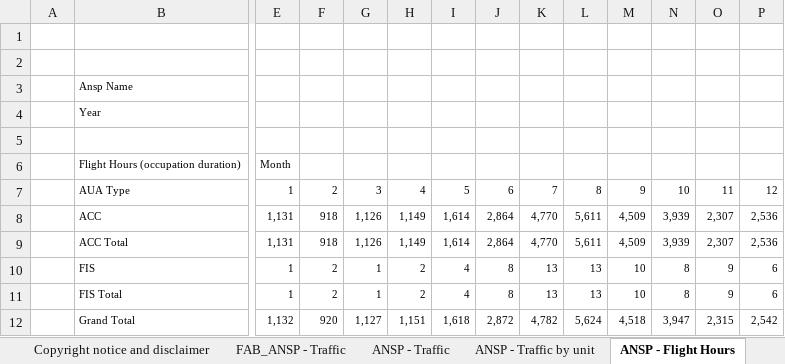
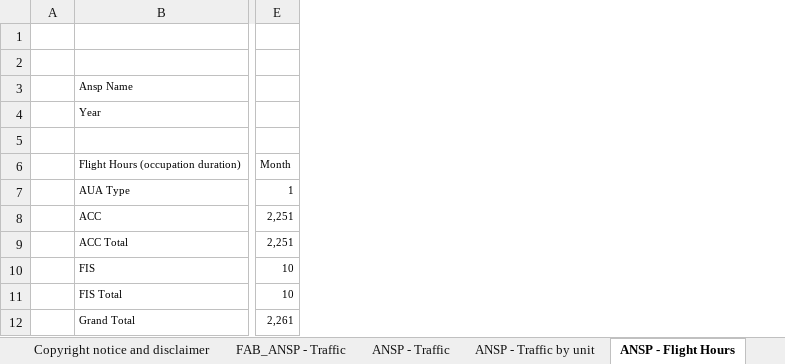
Before and after one commit to euctrl-pru/portal, an Excel workbook: static/download/xls/ACE_Monthly_Operational_Data.xlsx, sheet ANSP - Flight Hours, drawn as a sheet; only a part is shown, gaps mark what is left out; values as stored, in another font and other column widths than the file's, no borders; removed rows and columns are numbered as before the commit, all else as after; the diff covers the shown part only; the diff names each change by its address in the sheet, - before the commit and + after, or states it on an @@ line.

```diff
--- a/static/download/xls/ACE_Monthly_Operational_Data.xlsx (sheet ANSP - Flight Hours)
+++ b/static/download/xls/ACE_Monthly_Operational_Data.xlsx (sheet ANSP - Flight Hours)
-column F, rows 7-12: 2 | 918 | 918 | 2 | 2 | 920
-column G, rows 7-12: 3 | 1,126 | 1,126 | 1 | 1 | 1,127
-column H, rows 7-12: 4 | 1,149 | 1,149 | 2 | 2 | 1,151
-column I, rows 7-12: 5 | 1,614 | 1,614 | 4 | 4 | 1,618
-column J, rows 7-12: 6 | 2,864 | 2,864 | 8 | 8 | 2,872
-column K, rows 7-12: 7 | 4,770 | 4,770 | 13 | 13 | 4,782
-column L, rows 7-12: 8 | 5,611 | 5,611 | 13 | 13 | 5,624
-column M, rows 7-12: 9 | 4,509 | 4,509 | 10 | 10 | 4,518
-column N, rows 7-12: 10 | 3,939 | 3,939 | 8 | 8 | 3,947
-column O, rows 7-12: 11 | 2,307 | 2,307 | 9 | 9 | 2,315
-column P, rows 7-12: 12 | 2,536 | 2,536 | 6 | 6 | 2,542
-E8:E9: 1,131
+E8:E9: 2,251
-E10:E11: 1
+E10:E11: 10
-E12: 1,132
+E12: 2,261
```
Also changed, not shown: 2 added columns, 1 removed column and 1 edited cell elsewhere in this sheet, sheet FAB_ANSP - Traffic, sheet ANSP - Traffic by unit, sheet ANSP - Traffic, sheet ANSP - Airport Movement, sheet ANSP - en-route delays > 15 min, sheet ANSP - total delays> 15min, 4 more sheets, static/download/xls/CO2_emissions_by_state.xlsx, 2 other files.
